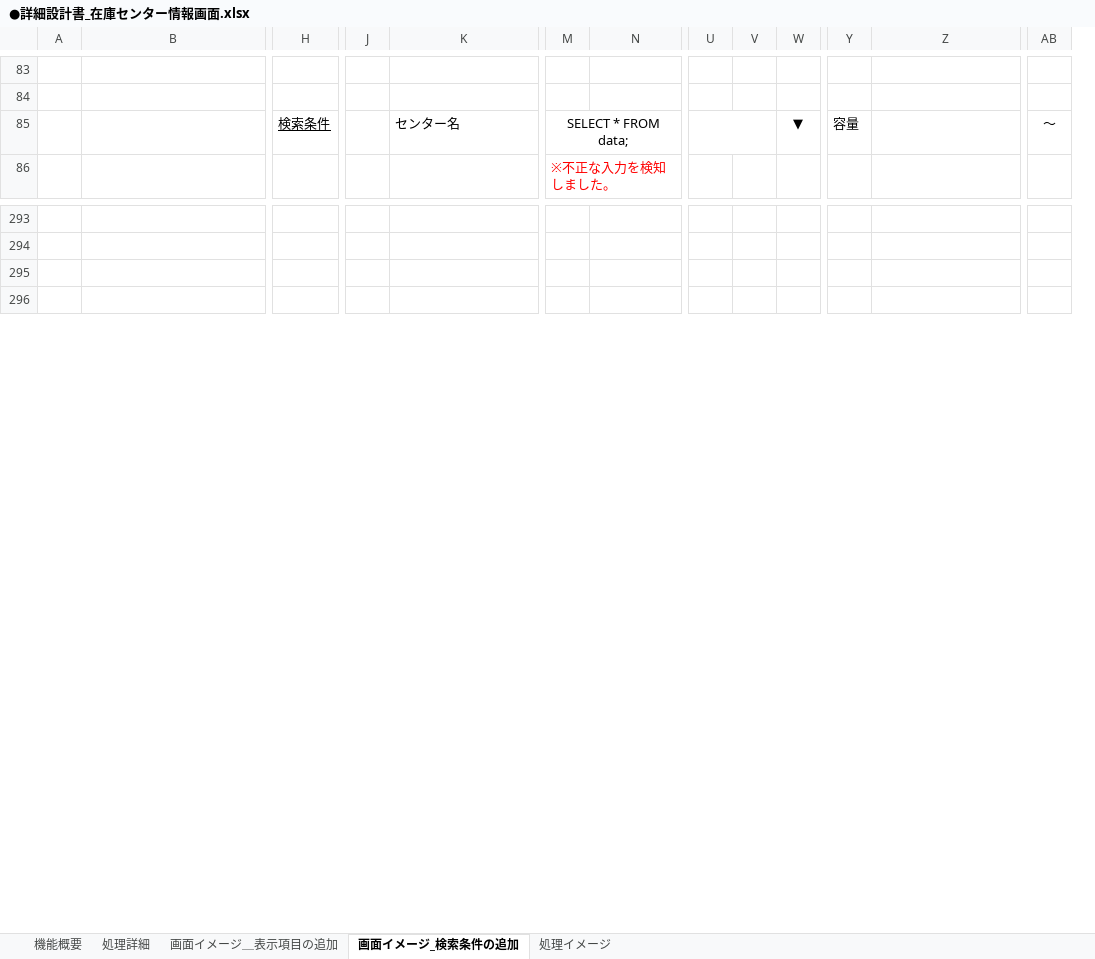
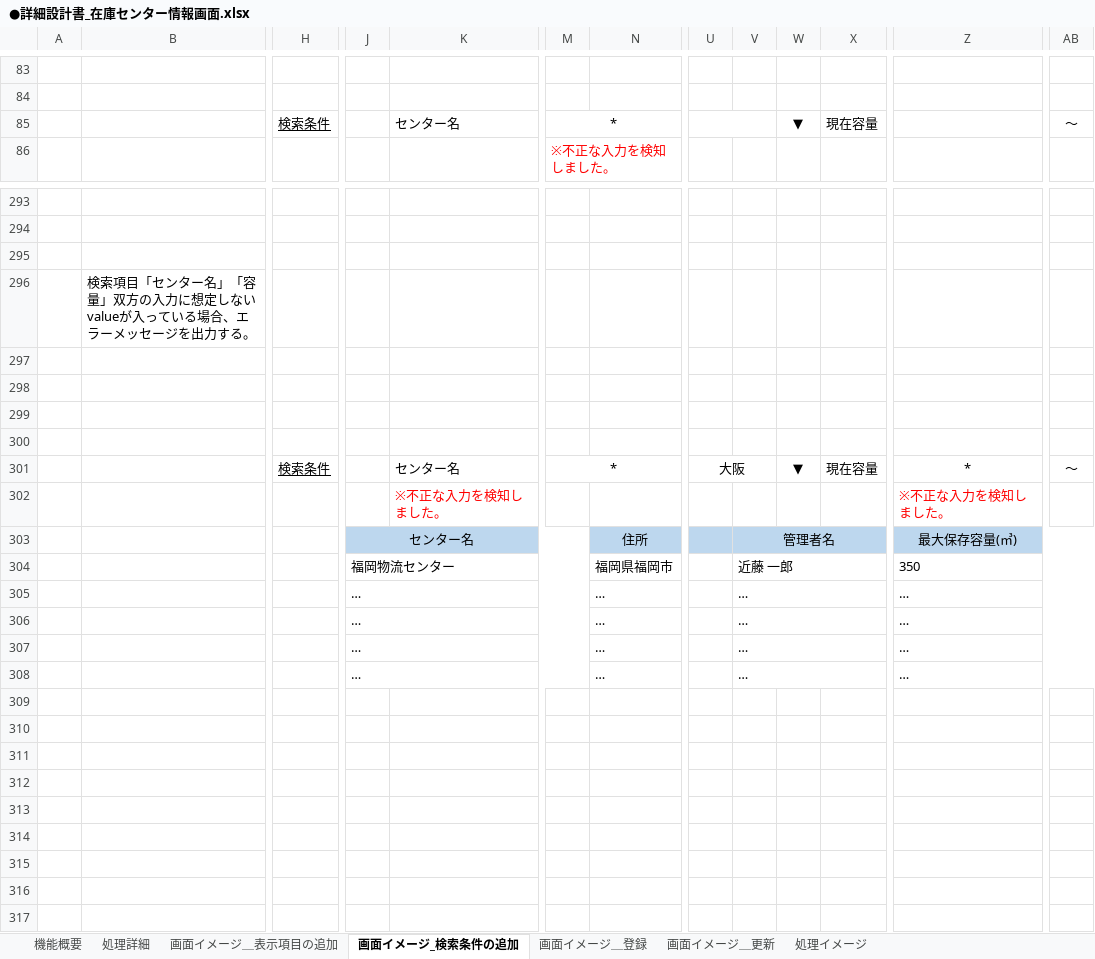
Before and after one commit to HarukaMatano/digital-ojt-development-cause-DroneInventorySystem, an Excel workbook: docs/詳細設計書/●詳細設計書_在庫センター情報画面.xlsx, sheet 画面イメージ_検索条件の追加, drawn as a sheet; only a part is shown, gaps mark what is left out; values as stored, in another font and other column widths than the file's, no borders; removed rows and columns are numbered as before the commit, all else as after; rows hold the shown columns only; the diff names each change by its address in the sheet, - before the commit and + after, or states it on an @@ line.

```diff
--- a/docs/詳細設計書/●詳細設計書_在庫センター情報画面.xlsx (sheet 画面イメージ_検索条件の追加)
+++ b/docs/詳細設計書/●詳細設計書_在庫センター情報画面.xlsx (sheet 画面イメージ_検索条件の追加)
+sheet tab: 画面イメージ＿登録
+sheet tab: 画面イメージ＿更新
+column X, row 85: 現在容量
-column Y, row 85: 容量
-M85: SELECT * FROM data;
+M85: *
+row 296:  | 検索項目「センター名」「容量」双方の入力に想定しないvalueが入っている場合、エラーメッセージを出力する。
+row 297: (empty)
+row 298: (empty)
+row 299: (empty)
+row 300: (empty)
+row 301:  |  | 検索条件 |  | センター名 | * |  | 大阪 |  | ▼ | 現在容量 | * | 〜
+row 302:  |  |  |  | ※不正な入力を検知しました。 |  |  |  |  |  |  | ※不正な入力を検知しました。
+row 303:  |  |  | センター名 |  |  | 住所 |  | 管理者名 |  |  | 最大保存容量(㎥)
+row 304:  |  |  | 福岡物流センター |  |  | 福岡県福岡市 |  | 近藤 一郎 |  |  | 350
+row 305:  |  |  | … |  |  | … |  | … |  |  | …
+row 306:  |  |  | … |  |  | … |  | … |  |  | …
+row 307:  |  |  | … |  |  | … |  | … |  |  | …
+row 308:  |  |  | … |  |  | … |  | … |  |  | …
+row 309: (empty)
+row 310: (empty)
+row 311: (empty)
+row 312: (empty)
+row 313: (empty)
+row 314: (empty)
+row 315: (empty)
+row 316: (empty)
```
Also changed, not shown: sheet 処理詳細, docs/【DIGITAL OJT】WBS.xlsx, 1 other file.
